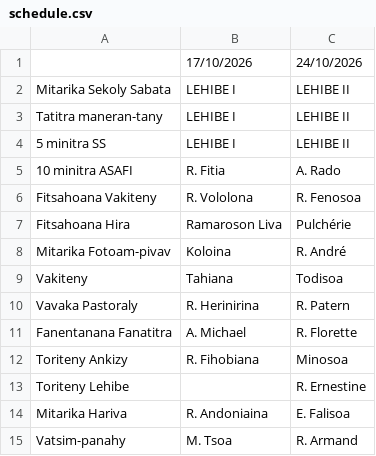
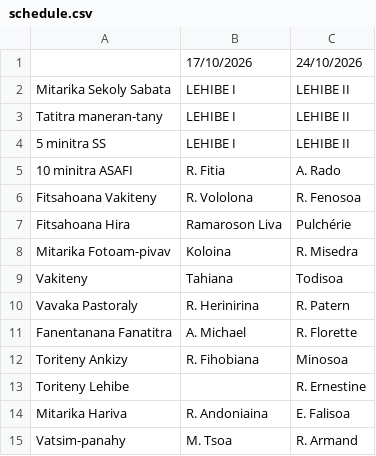
Before and after one commit to nainaw/fanompo, a CSV file: schedule.csv, drawn as a sheet.

Commit message:
Update schedule from Google Sheets (12/10/2026 18:40:30)

```diff
--- a/schedule.csv
+++ b/schedule.csv
@@ -7,3 +7,3 @@
 "Fitsahoana Hira","Ramaroson Liva","Pulchérie"
-"Mitarika Fotoam-pivav","Koloina","R. André"
+"Mitarika Fotoam-pivav","Koloina","R. Misedra"
 "Vakiteny","Tahiana","Todisoa"
```
